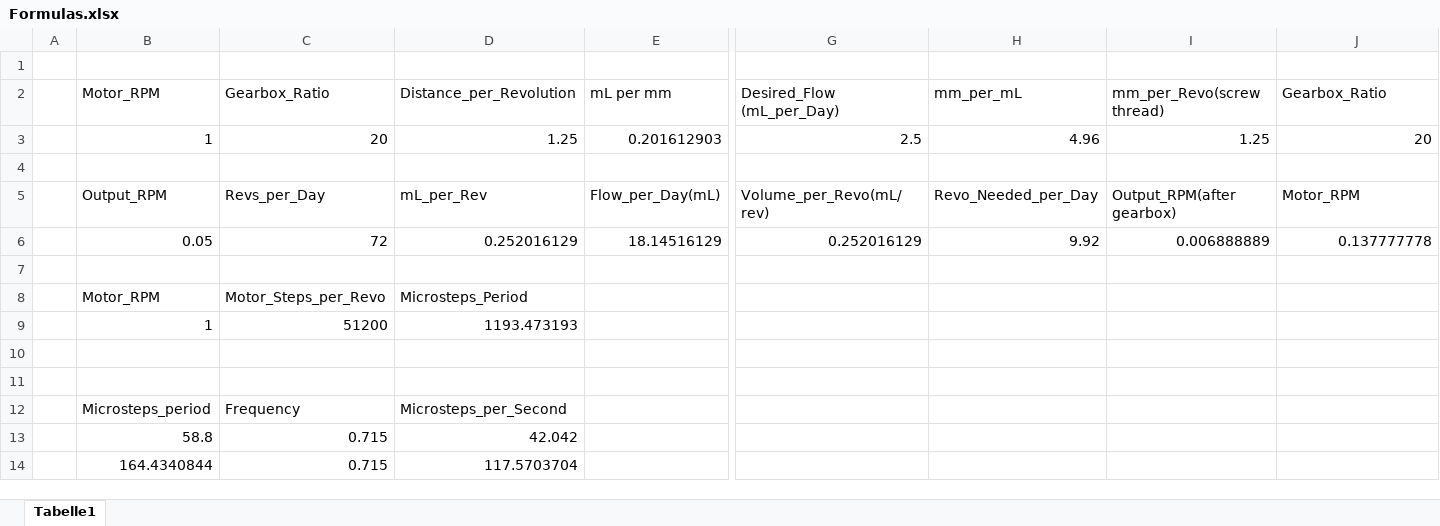
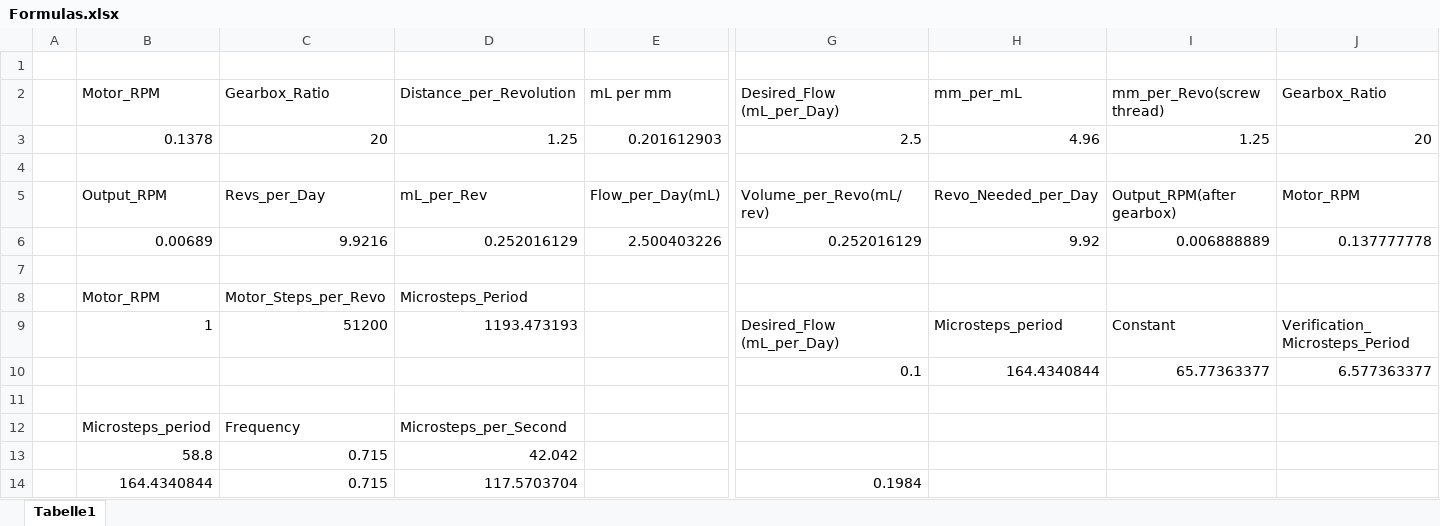
Before and after one commit to RamzanJamali/Perfusion_System, an Excel workbook: Formulas.xlsx, sheet Tabelle1, drawn as a sheet; only a part is shown, gaps mark what is left out; values as stored, in another font and other column widths than the file's, no borders; table styles not drawn; removed rows and columns are numbered as before the commit, all else as after; rows hold the shown columns only; the diff names each change by its address in the sheet, - before the commit and + after, or states it on an @@ line.

```diff
--- a/Formulas.xlsx (sheet Tabelle1)
+++ b/Formulas.xlsx (sheet Tabelle1)
-B3: 1
+B3: 0.1378
-B6: 0.05
+B6: 0.00689
-C6: 72
+C6: 9.9216
-E6: 18.14516129
+E6: 2.500403226
-row 9:  | 1 | 51200 | 1193.473193
-row 9: (empty)
+row 9:  | 1 | 51200 | 1193.473193 |  | Desired_Flow (mL_per_Day) | Microsteps_period | Constant | Verification_Microsteps_Period
+row 10:  |  |  |  |  | 0.1 | 164.4340844 | 65.77363377 | 6.577363377
-G14: (empty)
+G14: 0.1984
```
Also changed, not shown: 9 other files.
